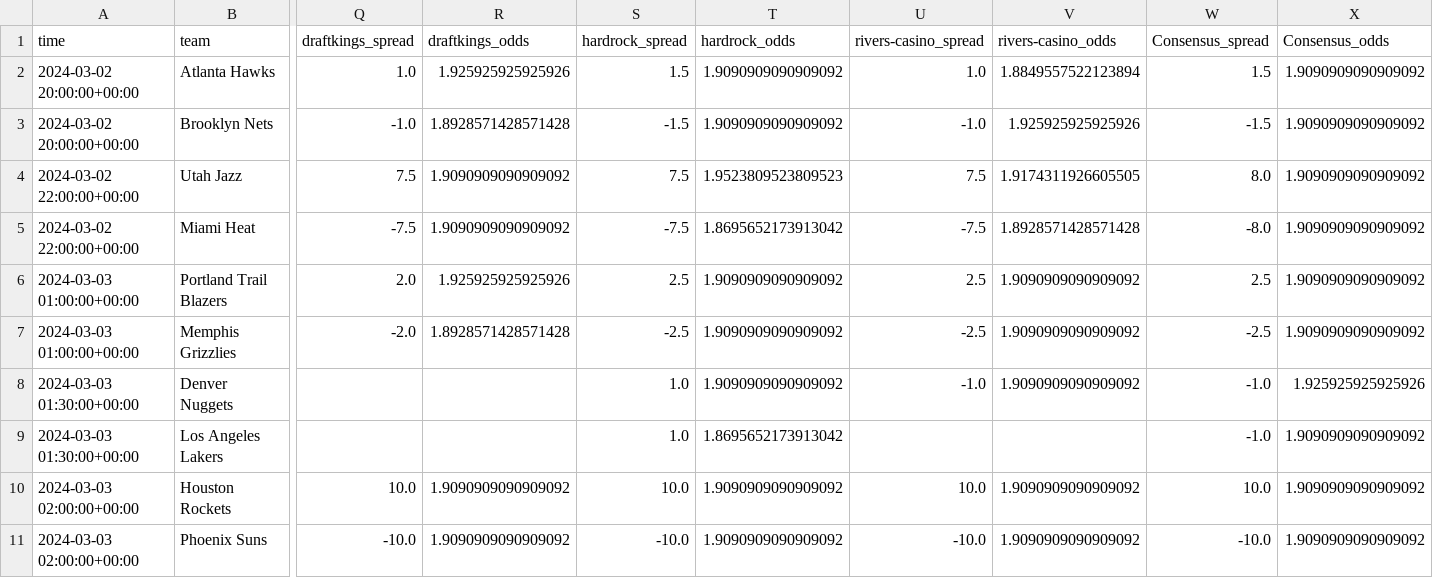
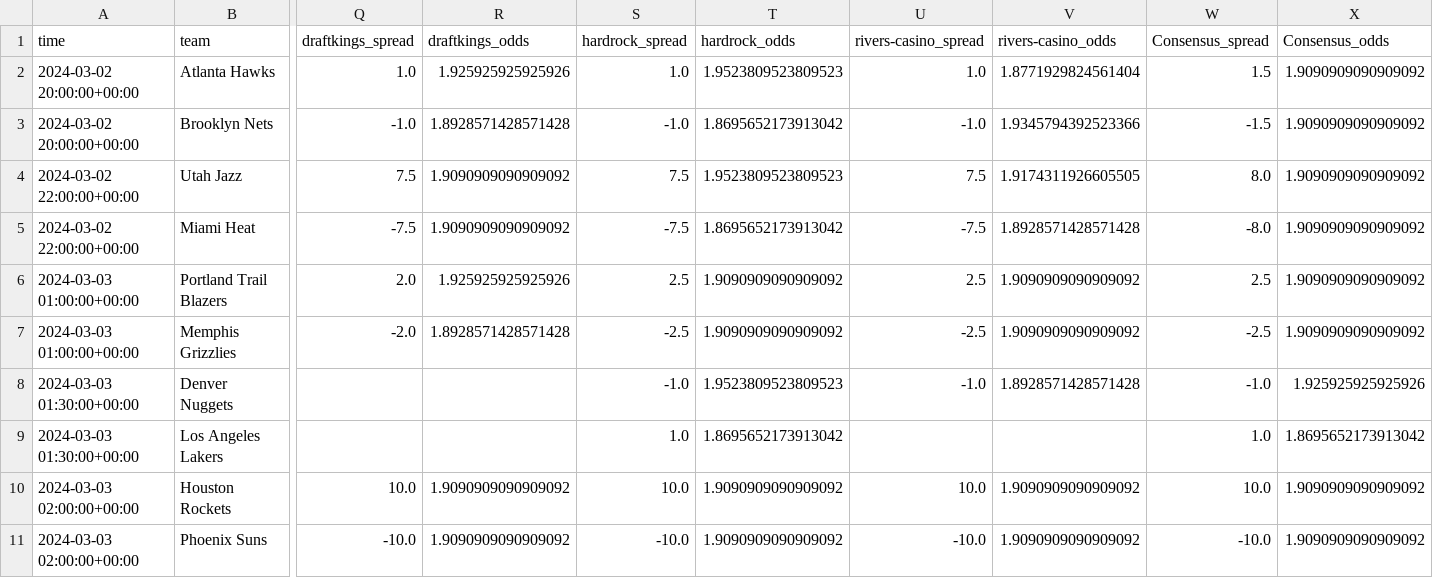
Before and after one commit to Donalcon/reverse_line_movement, a CSV file: nba_spread_df.csv, drawn as a sheet; only a part is shown, gaps mark what is left out; the diff names each change by its address in the sheet, - before the commit and + after, or states it on an @@ line.

```diff
--- a/nba_spread_df.csv
+++ b/nba_spread_df.csv
-S2 (hardrock_spread): 1.5
+S2 (hardrock_spread): 1.0
-T2 (hardrock_odds): 1.9090909090909092
+T2 (hardrock_odds): 1.9523809523809523
-V2 (rivers-casino_odds): 1.8849557522123894
+V2 (rivers-casino_odds): 1.8771929824561404
-S3 (hardrock_spread): -1.5
+S3 (hardrock_spread): -1.0
-T3 (hardrock_odds): 1.9090909090909092
+T3 (hardrock_odds): 1.8695652173913042
-V3 (rivers-casino_odds): 1.925925925925926
+V3 (rivers-casino_odds): 1.9345794392523366
-S8 (hardrock_spread): 1.0
+S8 (hardrock_spread): -1.0
-T8 (hardrock_odds): 1.9090909090909092
+T8 (hardrock_odds): 1.9523809523809523
-V8 (rivers-casino_odds): 1.9090909090909092
+V8 (rivers-casino_odds): 1.8928571428571428
-W9 (Consensus_spread): -1.0
+W9 (Consensus_spread): 1.0
-X9 (Consensus_odds): 1.9090909090909092
+X9 (Consensus_odds): 1.8695652173913042
```
Also changed, not shown: nba_total_df.csv.
